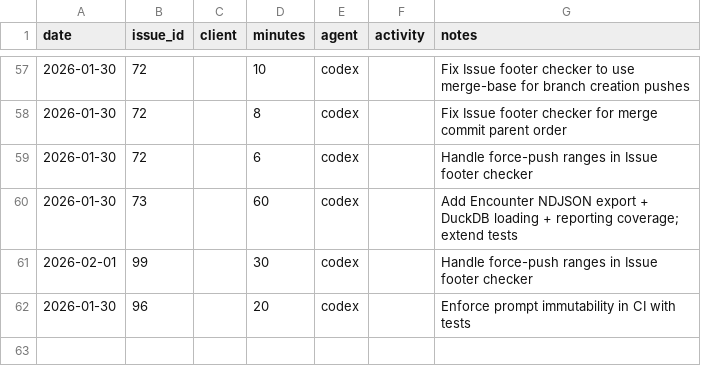
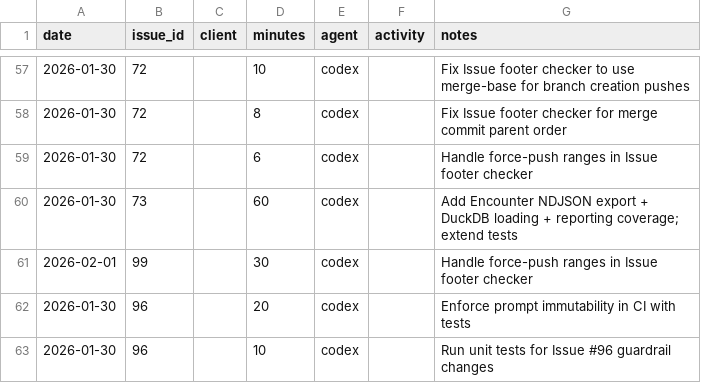
Before and after one commit to dave0875/HealthDelta, a CSV file: .ai/time/time.csv, drawn as a sheet; only a part is shown, gaps mark what is left out.

Commit message:
Log tests for Issue #96
Issue: #96

```diff
--- a/.ai/time/time.csv
+++ b/.ai/time/time.csv
@@ -62 +62,2 @@ date,issue_id,client,minutes,agent,activity,notes
 2026-01-30,96,,20,codex,,"Enforce prompt immutability in CI with tests"
+2026-01-30,96,,10,codex,,"Run unit tests for Issue #96 guardrail changes"
```
Also changed, not shown: 1 other file.
